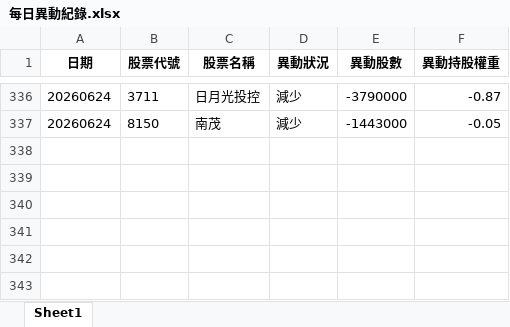
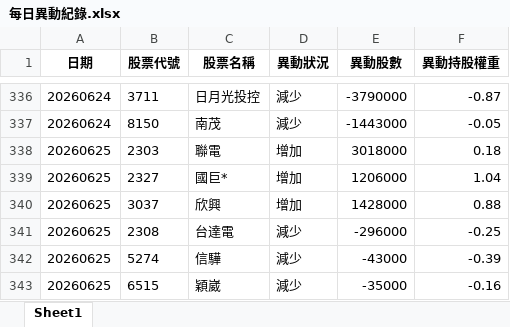
Before and after one commit to moneyorz/00981a-tracker, an Excel workbook: 每日異動紀錄.xlsx, sheet Sheet1, drawn as a sheet; only a part is shown, gaps mark what is left out; values as stored, in another font and other column widths than the file's, no borders; the diff names each change by its address in the sheet, - before the commit and + after, or states it on an @@ line.

```diff
--- a/每日異動紀錄.xlsx (sheet Sheet1)
+++ b/每日異動紀錄.xlsx (sheet Sheet1)
+row 338: 20260625 | 2303 | 聯電 | 增加 | 3018000 | 0.18
+row 339: 20260625 | 2327 | 國巨* | 增加 | 1206000 | 1.04
+row 340: 20260625 | 3037 | 欣興 | 增加 | 1428000 | 0.88
+row 341: 20260625 | 2308 | 台達電 | 減少 | -296000 | -0.25
+row 342: 20260625 | 5274 | 信驊 | 減少 | -43000 | -0.39
+row 343: 20260625 | 6515 | 穎崴 | 減少 | -35000 | -0.16
```
Also changed, not shown: 1 other file.
